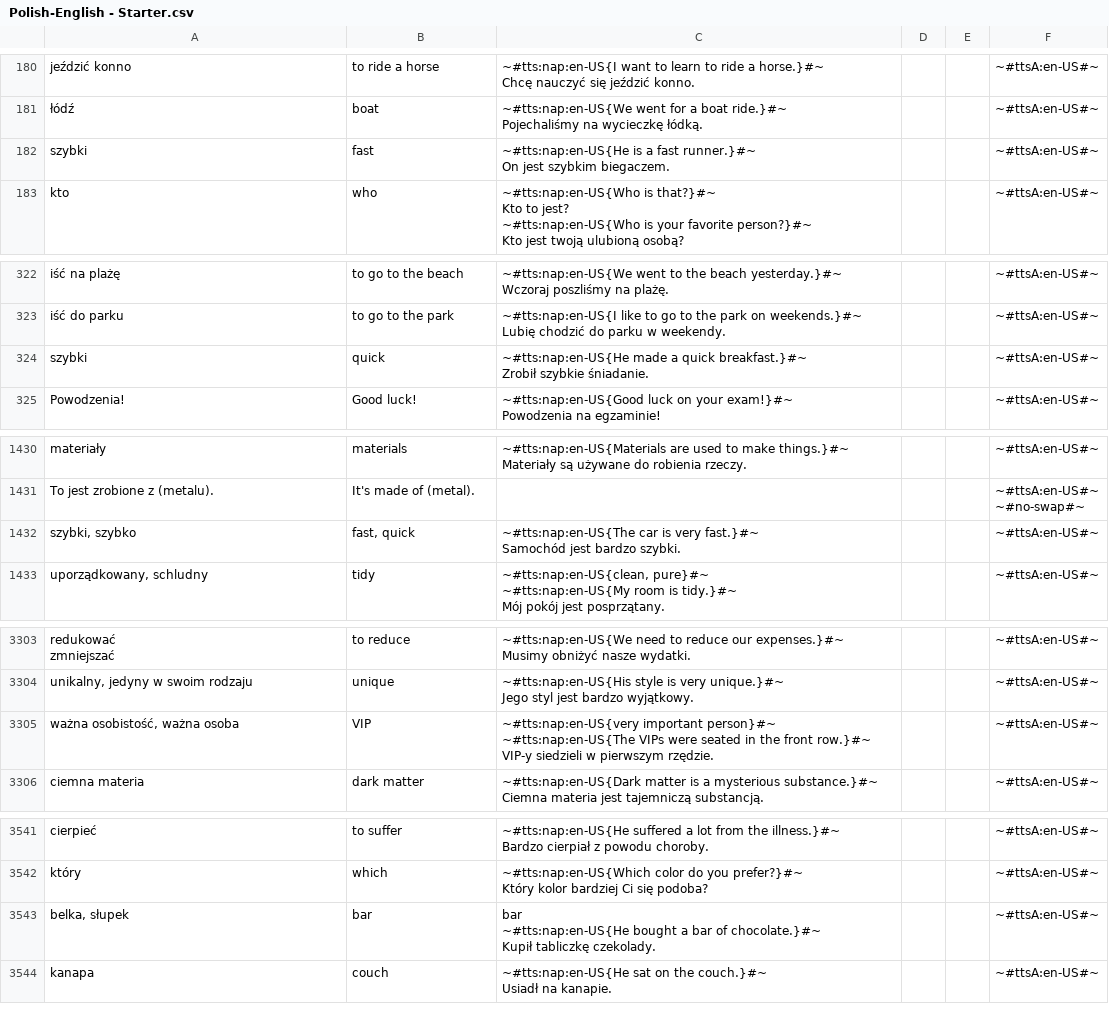
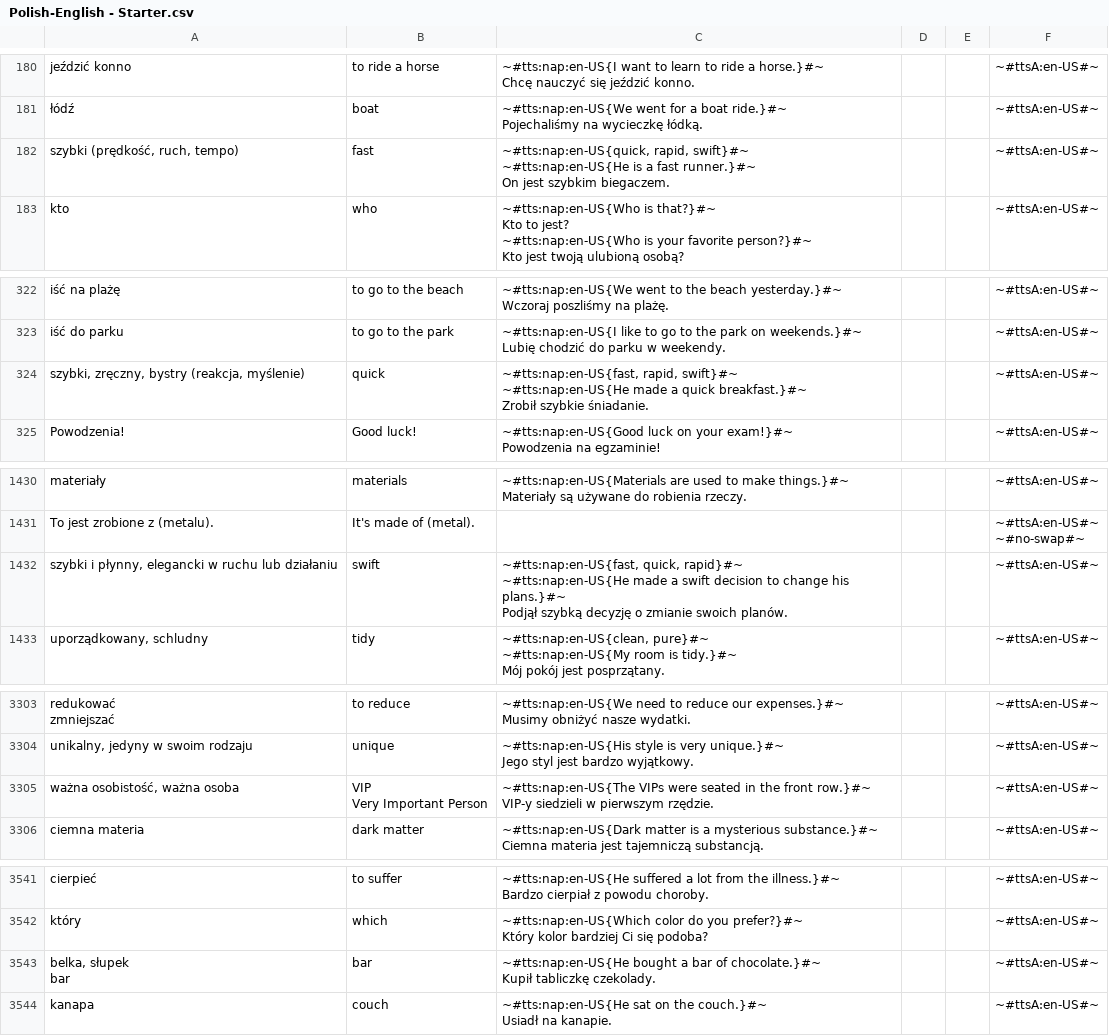
Before and after one commit to AntLightCode/spreadsheetmemo-library, a CSV file: Vocabulary & Language Practice/Polish-English - Starter.csv, drawn as a sheet; only a part is shown, gaps mark what is left out; the diff covers the shown part only.

Commit message:
Synonyms added

```diff
--- a/Vocabulary & Language Practice/Polish-English - Starter.csv
+++ b/Vocabulary & Language Practice/Polish-English - Starter.csv
@@ -495,4 +495,6 @@ Chcę nauczyć się jeździć konno.",,,~#ttsA:en-US#~
 Pojechaliśmy na wycieczkę łódką.",,,~#ttsA:en-US#~
-szybki,fast,"~#tts:nap:en-US{He is a fast runner.}#~
-On jest szybkim biegaczem.",,,~#ttsA:en-US#~
+"szybki (prędkość, ruch, tempo)",fast,"~#tts:nap:en-US{quick, rapid, swift}#~
+
+~#tts:nap:en-US{He is a fast runner.}#~
+On jest szybkim biegaczem.",,,~#ttsA:en-US#~
 kto,who,"~#tts:nap:en-US{Who is that?}#~
@@ -865,4 +867,6 @@ iść do parku,to go to the park,"~#tts:nap:en-US{I like to go to the park on we
 Lubię chodzić do parku w weekendy.",,,~#ttsA:en-US#~
-szybki,quick,"~#tts:nap:en-US{He made a quick breakfast.}#~
-Zrobił szybkie śniadanie.",,,~#ttsA:en-US#~
+"szybki, zręczny, bystry (reakcja, myślenie)",quick,"~#tts:nap:en-US{fast, rapid, swift}#~
+
+~#tts:nap:en-US{He made a quick breakfast.}#~
+Zrobił szybkie śniadanie.",,,~#ttsA:en-US#~
 Powodzenia!,Good luck!,"~#tts:nap:en-US{Good luck on your exam!}#~
@@ -3611,4 +3615,6 @@ To jest zrobione z (metalu).,It's made of (metal).,,,,"~#ttsA:en-US#~
 ~#no-swap#~"
-"szybki, szybko","fast, quick","~#tts:nap:en-US{The car is very fast.}#~
-Samochód jest bardzo szybki.",,,~#ttsA:en-US#~
+"szybki i płynny, elegancki w ruchu lub działaniu","swift","~#tts:nap:en-US{fast, quick, rapid}#~
+
+~#tts:nap:en-US{He made a swift decision to change his plans.}#~
+Podjął szybką decyzję o zmianie swoich planów.",,,~#ttsA:en-US#~
 "uporządkowany, schludny",tidy,"~#tts:nap:en-US{clean, pure}#~
@@ -9181,6 +9187,5 @@ Musimy obniżyć nasze wydatki.",,,~#ttsA:en-US#~
 Jego styl jest bardzo wyjątkowy.",,,~#ttsA:en-US#~
-"ważna osobistość, ważna osoba",VIP,"~#tts:nap:en-US{very important person}#~
-
-~#tts:nap:en-US{The VIPs were seated in the front row.}#~
-VIP-y siedzieli w pierwszym rzędzie.",,,~#ttsA:en-US#~
+"ważna osobistość, ważna osoba","VIP
+Very Important Person","~#tts:nap:en-US{The VIPs were seated in the front row.}#~
+VIP-y siedzieli w pierwszym rzędzie.",,,~#ttsA:en-US#~
 ciemna materia,dark matter,"~#tts:nap:en-US{Dark matter is a mysterious substance.}#~
@@ -9788,6 +9793,6 @@ który,which,"~#tts:nap:en-US{Which color do you prefer?}#~
 Który kolor bardziej Ci się podoba?",,,~#ttsA:en-US#~
-"belka, słupek",bar,"bar
-
-~#tts:nap:en-US{He bought a bar of chocolate.}#~
-Kupił tabliczkę czekolady.",,,~#ttsA:en-US#~
+"belka, słupek
+
+bar",bar,"~#tts:nap:en-US{He bought a bar of chocolate.}#~
+Kupił tabliczkę czekolady.",,,~#ttsA:en-US#~
 kanapa,couch,"~#tts:nap:en-US{He sat on the couch.}#~
```
Also changed, not shown: 6 edited cells elsewhere in this file.
